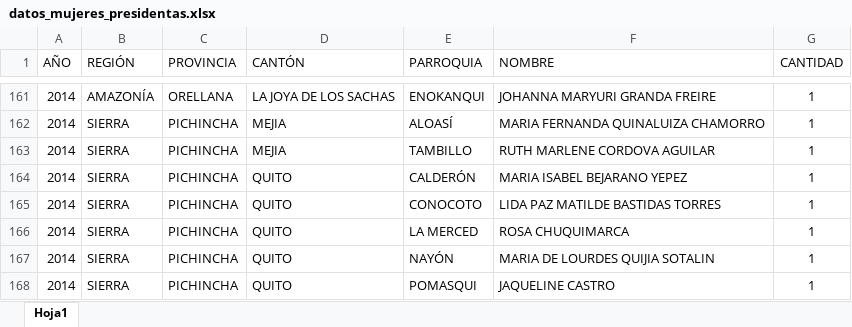
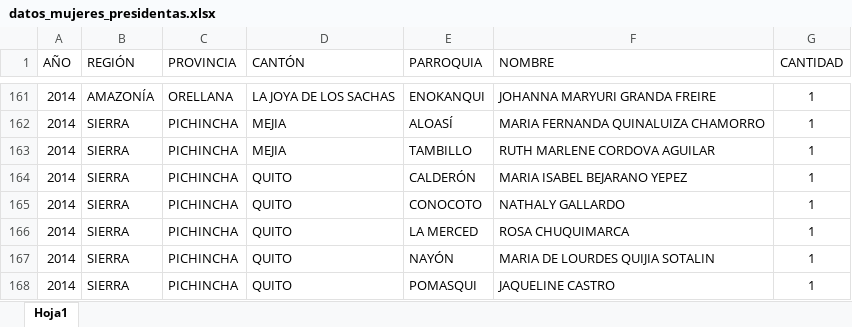
Before and after one commit to ssebastiantamayo/ConagopareWeb, an Excel workbook: public/Data/datos_mujeres_presidentas.xlsx, sheet Hoja1, drawn as a sheet; only a part is shown, gaps mark what is left out; values as stored, in another font and other column widths than the file's, no borders; table styles not drawn; the diff names each change by its address in the sheet, - before the commit and + after, or states it on an @@ line.

Commit message:
correciones cantones y nombre presidenta

```diff
--- a/public/Data/datos_mujeres_presidentas.xlsx (sheet Hoja1)
+++ b/public/Data/datos_mujeres_presidentas.xlsx (sheet Hoja1)
-F165 (NOMBRE): LIDA PAZ MATILDE BASTIDAS TORRES
+F165 (NOMBRE): NATHALY GALLARDO
```
Also changed, not shown: 1 other file.
